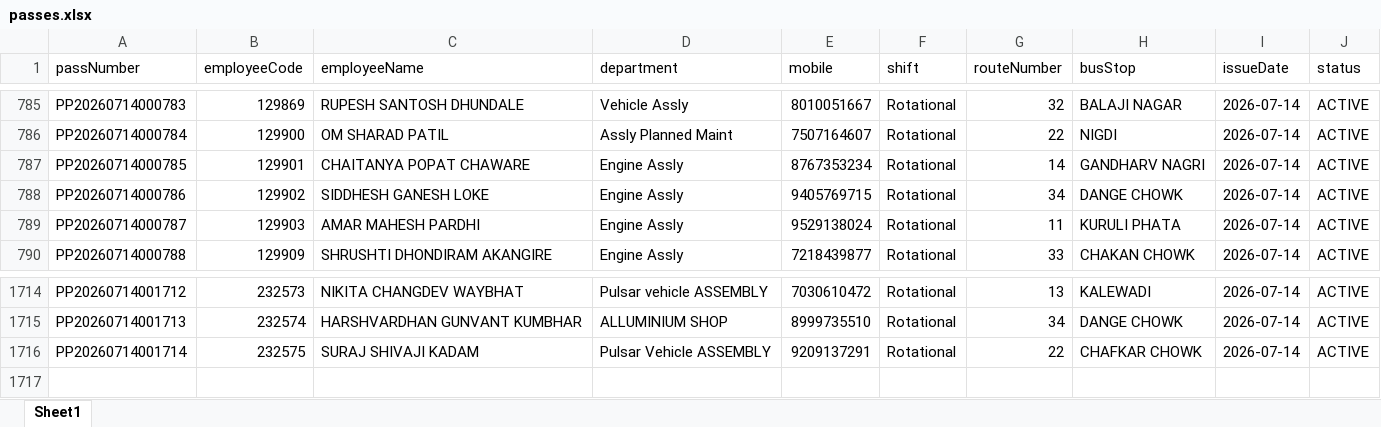
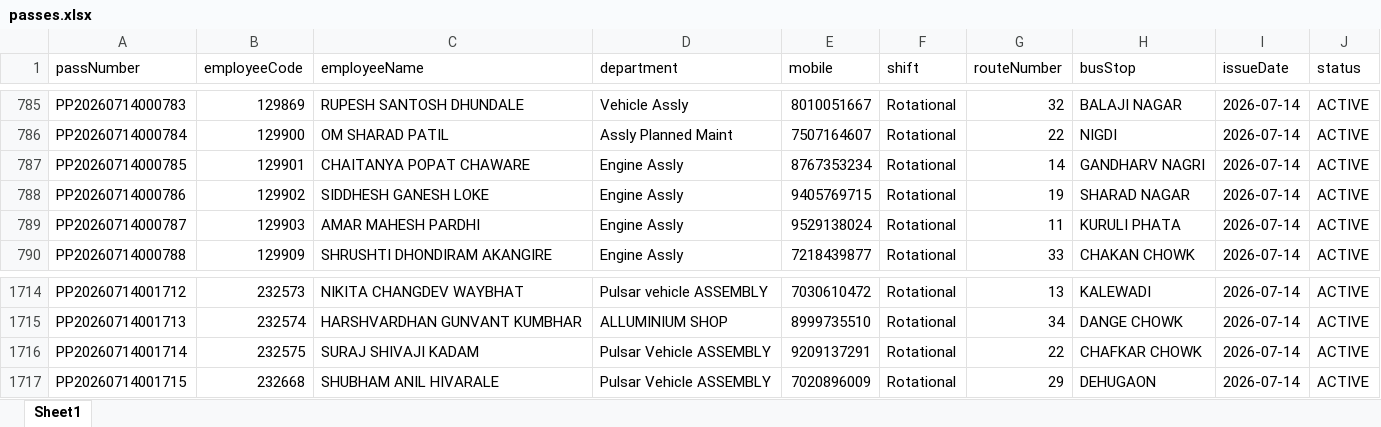
Before and after one commit to bharteshsavale2112/SHARED-SUPPORT-SERVICE-APP-, an Excel workbook: passes.xlsx, sheet Sheet1, drawn as a sheet; only a part is shown, gaps mark what is left out; values as stored, in another font and other column widths than the file's, no borders; the diff names each change by its address in the sheet, - before the commit and + after, or states it on an @@ line.

```diff
--- a/passes.xlsx (sheet Sheet1)
+++ b/passes.xlsx (sheet Sheet1)
-G788 (routeNumber): 34
+G788 (routeNumber): 19
-H788 (busStop): DANGE CHOWK
+H788 (busStop): SHARAD NAGAR
+row 1717: PP20260714001715 | 232668 | SHUBHAM ANIL HIVARALE | Pulsar Vehicle ASSEMBLY | 7020896009 | Rotational | 29 | DEHUGAON | 2026-07-14 | ACTIVE
```
Also changed, not shown: employees.xlsx, pass_requests.xlsx.
